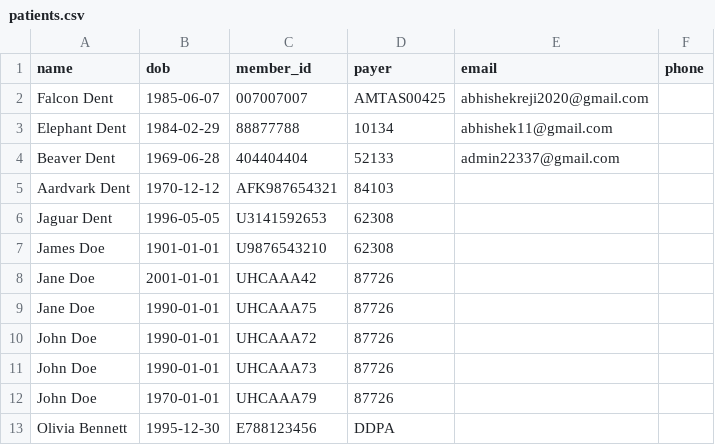
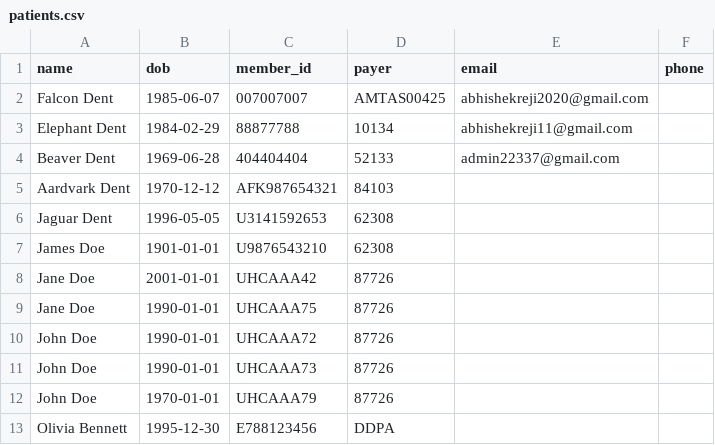
Before and after one commit to Abhinav-kp-dev/Verafy, a CSV file: backend/seed-data/patients.csv, drawn as a sheet.

```diff
--- a/backend/seed-data/patients.csv
+++ b/backend/seed-data/patients.csv
@@ -2,3 +2,3 @@ name,dob,member_id,payer,email,phone
 Falcon Dent,1985-06-07,007007007,AMTAS00425,abhishekreji2020@gmail.com,
-Elephant Dent,1984-02-29,88877788,10134,abhishek11@gmail.com,
+Elephant Dent,1984-02-29,88877788,10134,abhishekreji11@gmail.com,
 Beaver Dent,1969-06-28,404404404,52133,admin22337@gmail.com,
```
Also changed, not shown: 31 other files.
